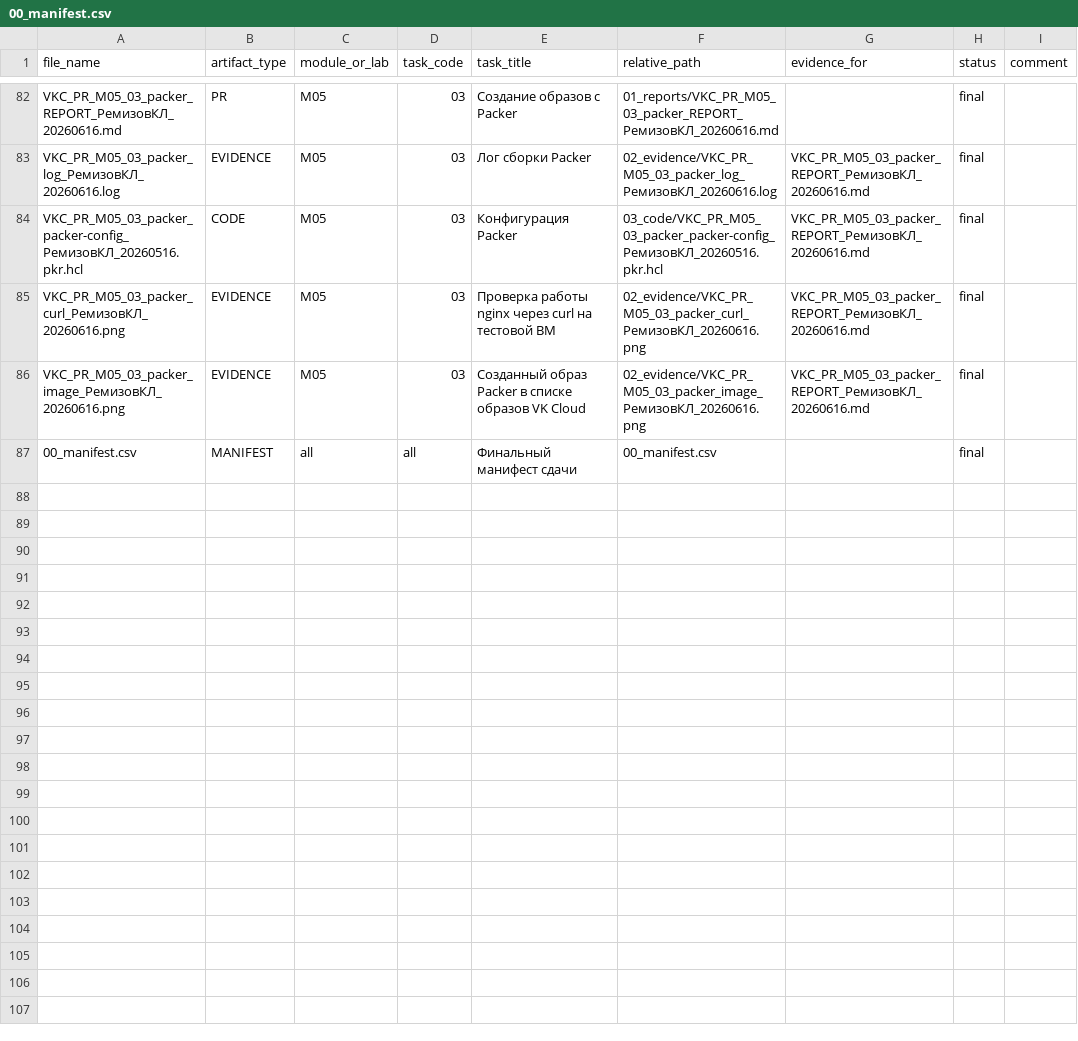
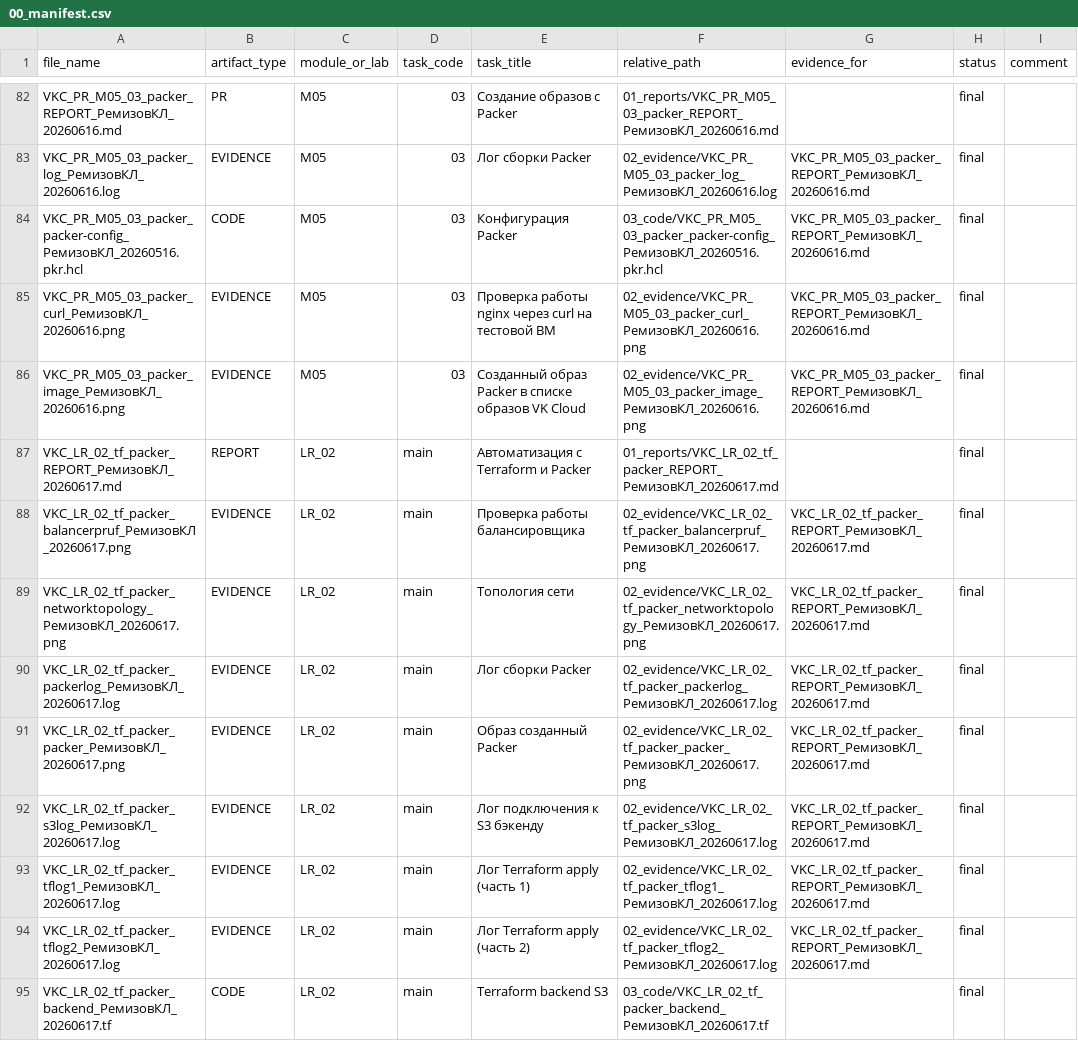
Before and after one commit to BlackCorbeau/RosatomSubmissions, a CSV file: 00_manifest.csv, drawn as a sheet; only a part is shown, gaps mark what is left out; the shorter side is filled out with more unchanged rows; the diff covers the shown part only; the diff names each change by its address in the sheet, - before the commit and + after, or states it on an @@ line.

```diff
--- a/00_manifest.csv
+++ b/00_manifest.csv
+row 87: VKC_LR_02_tf_packer_REPORT_РемизовКЛ_20260617.md | REPORT | LR_02 | main | Автоматизация с Terraform и Packer | 01_reports/VKC_LR_02_tf_packer_REPORT_РемизовКЛ_20260617.md |  | final
+row 88: VKC_LR_02_tf_packer_balancerpruf_РемизовКЛ_20260617.png | EVIDENCE | LR_02 | main | Проверка работы балансировщика | 02_evidence/VKC_LR_02_tf_packer_balancerpruf_РемизовКЛ_20260617.png | VKC_LR_02_tf_packer_REPORT_РемизовКЛ_20260617.md | final
+row 89: VKC_LR_02_tf_packer_networktopology_РемизовКЛ_20260617.png | EVIDENCE | LR_02 | main | Топология сети | 02_evidence/VKC_LR_02_tf_packer_networktopology_РемизовКЛ_20260617.png | VKC_LR_02_tf_packer_REPORT_РемизовКЛ_20260617.md | final
+row 90: VKC_LR_02_tf_packer_packerlog_РемизовКЛ_20260617.log | EVIDENCE | LR_02 | main | Лог сборки Packer | 02_evidence/VKC_LR_02_tf_packer_packerlog_РемизовКЛ_20260617.log | VKC_LR_02_tf_packer_REPORT_РемизовКЛ_20260617.md | final
+row 91: VKC_LR_02_tf_packer_packer_РемизовКЛ_20260617.png | EVIDENCE | LR_02 | main | Образ созданный Packer | 02_evidence/VKC_LR_02_tf_packer_packer_РемизовКЛ_20260617.png | VKC_LR_02_tf_packer_REPORT_РемизовКЛ_20260617.md | final
+row 92: VKC_LR_02_tf_packer_s3log_РемизовКЛ_20260617.log | EVIDENCE | LR_02 | main | Лог подключения к S3 бэкенду | 02_evidence/VKC_LR_02_tf_packer_s3log_РемизовКЛ_20260617.log | VKC_LR_02_tf_packer_REPORT_РемизовКЛ_20260617.md | final
+row 93: VKC_LR_02_tf_packer_tflog1_РемизовКЛ_20260617.log | EVIDENCE | LR_02 | main | Лог Terraform apply (часть 1) | 02_evidence/VKC_LR_02_tf_packer_tflog1_РемизовКЛ_20260617.log | VKC_LR_02_tf_packer_REPORT_РемизовКЛ_20260617.md | final
+row 94: VKC_LR_02_tf_packer_tflog2_РемизовКЛ_20260617.log | EVIDENCE | LR_02 | main | Лог Terraform apply (часть 2) | 02_evidence/VKC_LR_02_tf_packer_tflog2_РемизовКЛ_20260617.log | VKC_LR_02_tf_packer_REPORT_РемизовКЛ_20260617.md | final
+row 95: VKC_LR_02_tf_packer_backend_РемизовКЛ_20260617.tf | CODE | LR_02 | main | Terraform backend S3 | 03_code/VKC_LR_02_tf_packer_backend_РемизовКЛ_20260617.tf |  | final
```
Also changed, not shown: 9 added rows elsewhere in this file, 18 other files.
